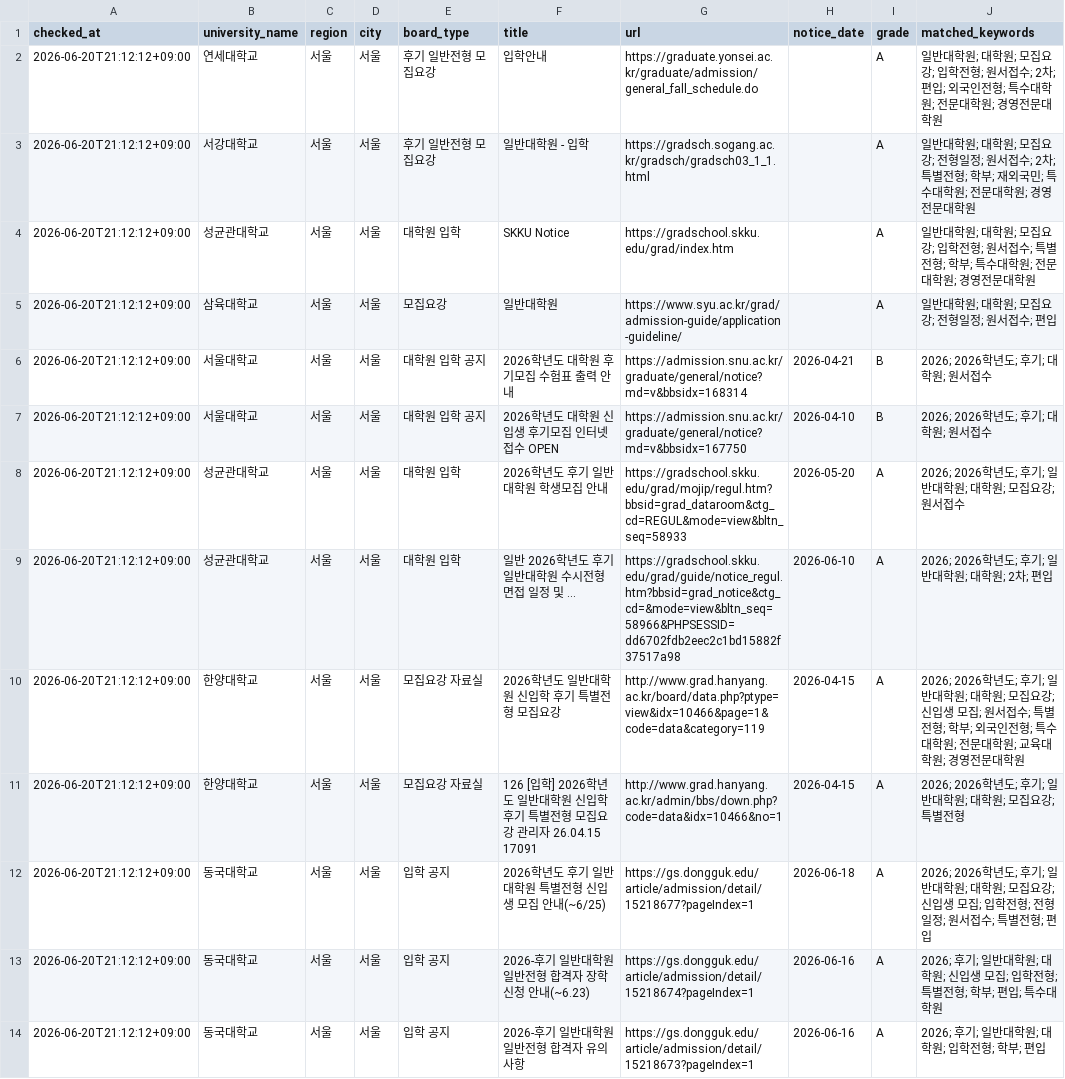
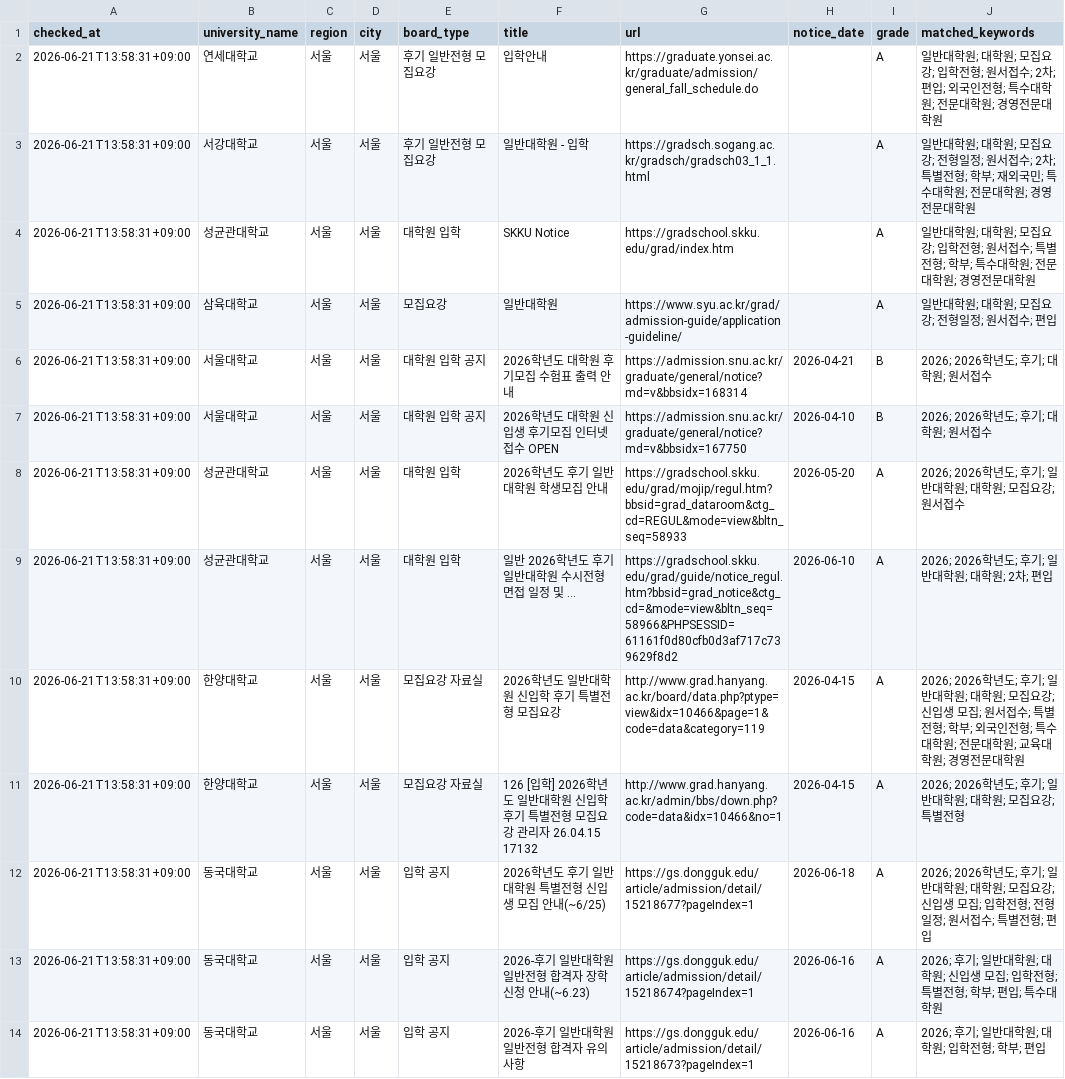
Before and after one commit to undcore/university-course-watcher, a CSV file: university-course-watcher/data/graduate_admission_results.csv, drawn as a sheet; only a part is shown; the diff covers the shown part only; the diff names each change by its address in the sheet, - before the commit and + after, or states it on an @@ line.

```diff
--- a/university-course-watcher/data/graduate_admission_results.csv
+++ b/university-course-watcher/data/graduate_admission_results.csv
-A2:A14 (checked_at): 2026-06-20T21:12:12+09:00
+A2:A14 (checked_at): 2026-06-21T13:58:31+09:00
-G9 (url): https://gradschool.skku.edu/grad/guide/notice_regul.htm?bbsid=grad_notice&ctg_cd=&mode=view&bltn_seq=58966&PHPSESSID=dd6702fdb2eec2c1bd15882f37517a98
+G9 (url): https://gradschool.skku.edu/grad/guide/notice_regul.htm?bbsid=grad_notice&ctg_cd=&mode=view&bltn_seq=58966&PHPSESSID=61161f0d80cfb0d3af717c739629f8d2
-F11 (title): …리자 26.04.15 17091
+F11 (title): …리자 26.04.15 17132
```
Also changed, not shown: 13 edited cells elsewhere in this file, university-course-watcher/data/results.csv, 3 other files.
